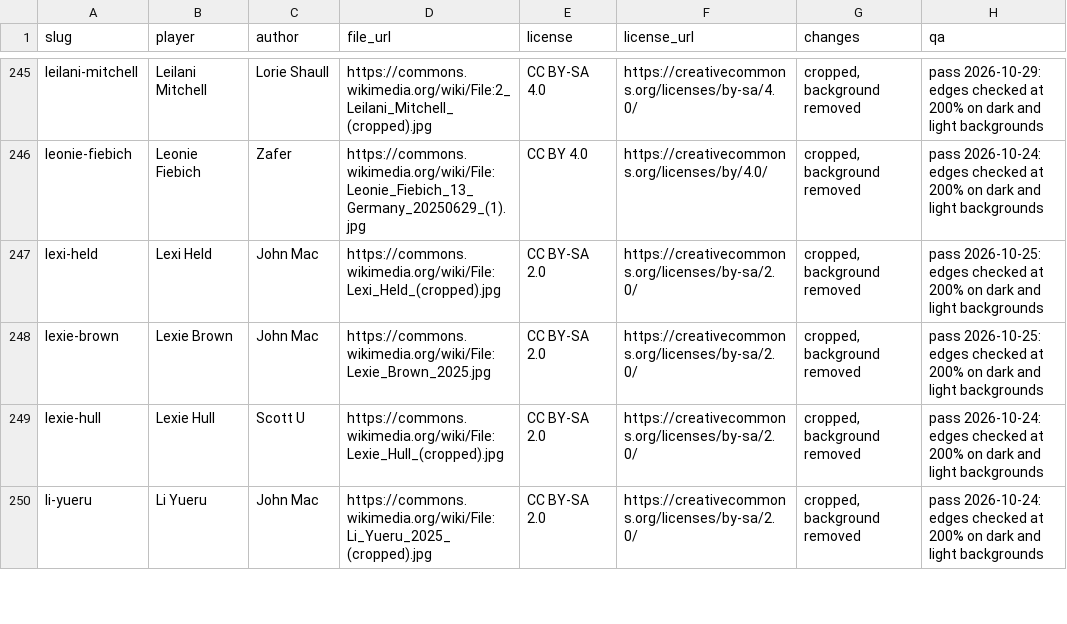
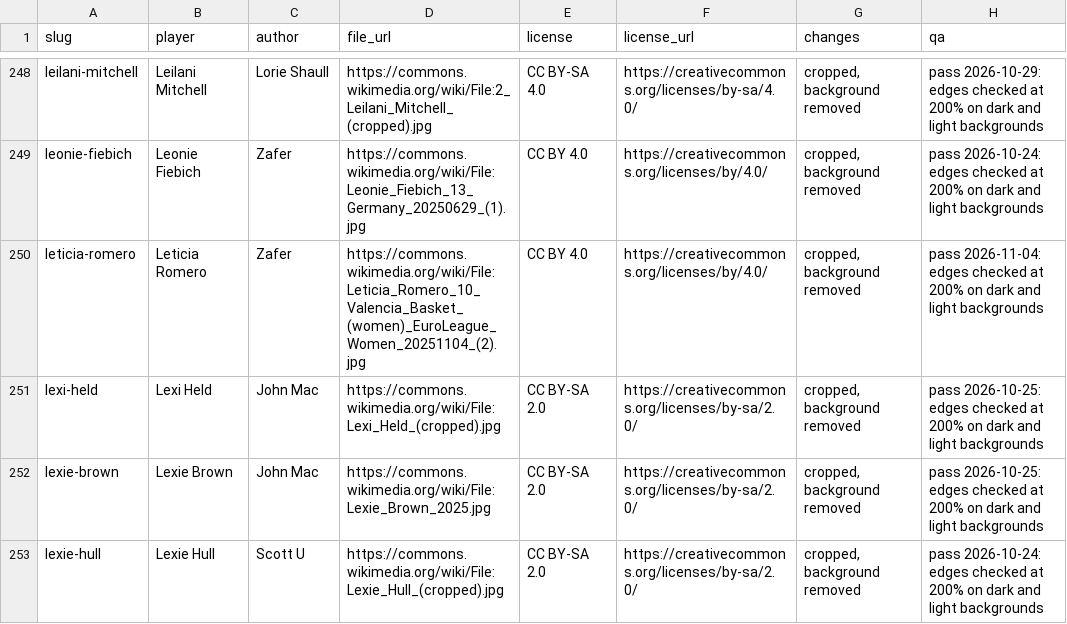
Before and after one commit to ryanmoalemi/fullcourtbuckets, a CSV file: data/wnba/headshots.csv, drawn as a sheet; only a part is shown, gaps mark what is left out; the shorter side is filled out with more unchanged rows; the diff covers the shown part only; the diff names each change by its address in the sheet, - before the commit and + after, or states it on an @@ line.

```diff
--- a/data/wnba/headshots.csv
+++ b/data/wnba/headshots.csv
+row 250: leticia-romero | Leticia Romero | Zafer | https://commons.wikimedia.org/wiki/File:Leticia_Romero_10_Valencia_Basket_(women)_EuroLeague_Women_20251104_(2).jpg | CC BY 4.0 | https://creativecommons.org/licenses/by/4.0/ | cropped, background removed | pass 2026-11-04: edges checked at 200% on dark and light backgrounds
```
Also changed, not shown: 6 added rows elsewhere in this file, 17 other files.
